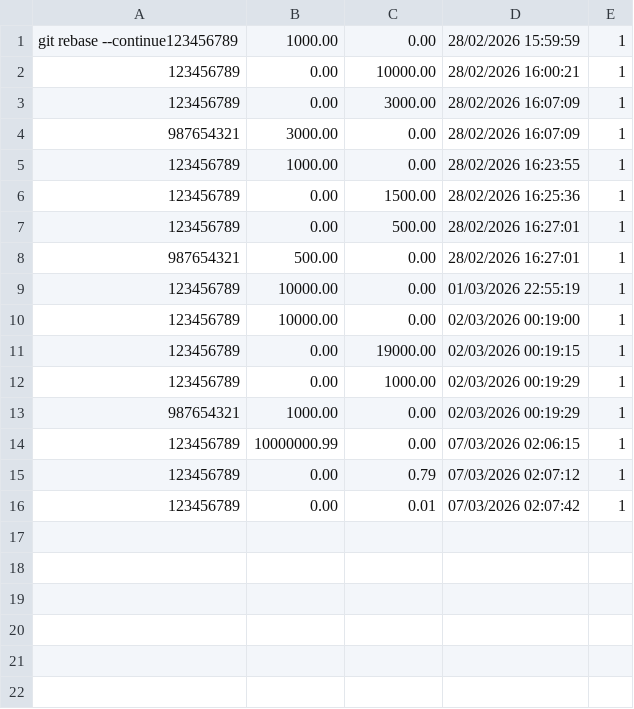
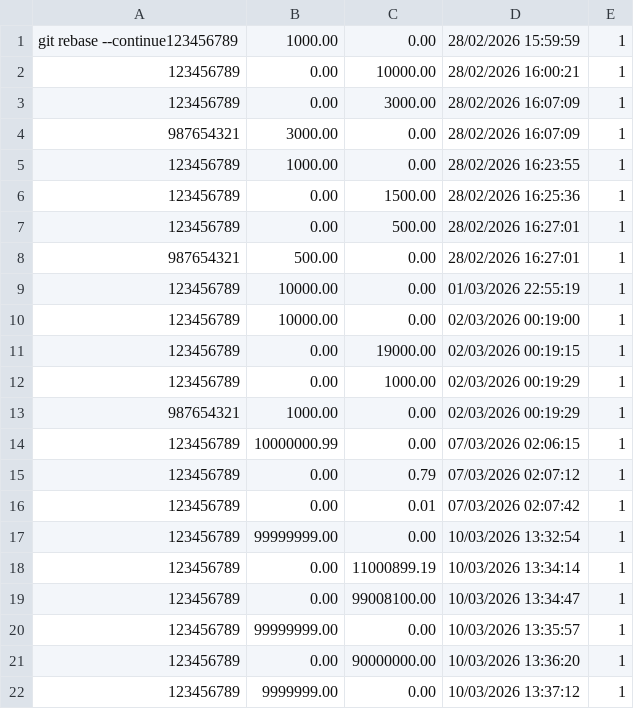
Before and after one commit to ThammaratPul82/tam-haa-suan-dok, a CSV file: bank_system/database.csv, drawn as a sheet; the diff names each change by its address in the sheet, - before the commit and + after, or states it on an @@ line.

```diff
--- a/bank_system/database.csv
+++ b/bank_system/database.csv
+row 17: 123456789 | 99999999.00 | 0.00 | 10/03/2026 13:32:54 | 1
+row 18: 123456789 | 0.00 | 11000899.19 | 10/03/2026 13:34:14 | 1
+row 19: 123456789 | 0.00 | 99008100.00 | 10/03/2026 13:34:47 | 1
+row 20: 123456789 | 99999999.00 | 0.00 | 10/03/2026 13:35:57 | 1
+row 21: 123456789 | 0.00 | 90000000.00 | 10/03/2026 13:36:20 | 1
+row 22: 123456789 | 9999999.00 | 0.00 | 10/03/2026 13:37:12 | 1
```
Also changed, not shown: 3 other files.
